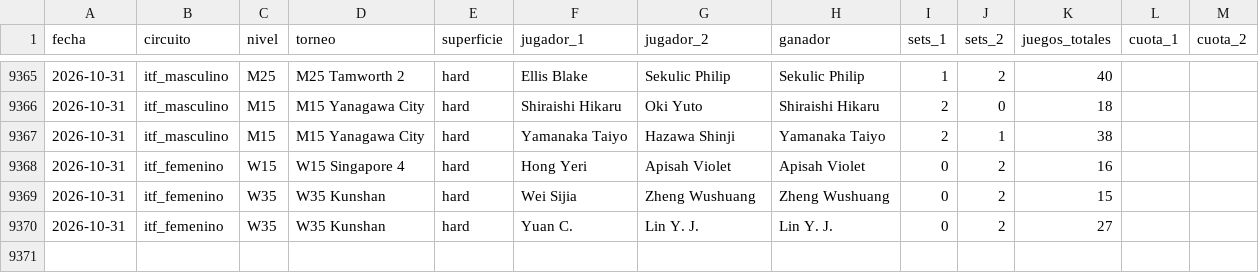
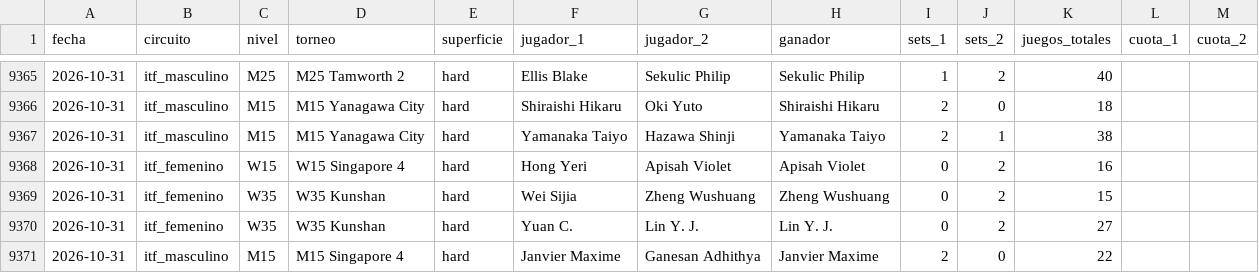
Before and after one commit to HectorMontiel/sharpicks, a CSV file: historico_itf_vivo.csv, drawn as a sheet; only a part is shown, gaps mark what is left out.

```diff
--- a/historico_itf_vivo.csv
+++ b/historico_itf_vivo.csv
@@ -9370 +9370,2 @@ fecha,circuito,nivel,torneo,superficie,jugador_1,jugador_2,ganador,sets_1,sets_2
 2026-10-31,itf_femenino,W35,W35 Kunshan,hard,Yuan C.,Lin Y. J.,Lin Y. J.,0,2,27,,
+2026-10-31,itf_masculino,M15,M15 Singapore 4,hard,Janvier Maxime,Ganesan Adhithya,Janvier Maxime,2,0,22,,
```
Also changed, not shown: analisis_seguimiento.csv, arriesgadas_seguimiento.csv, 25 other files.
